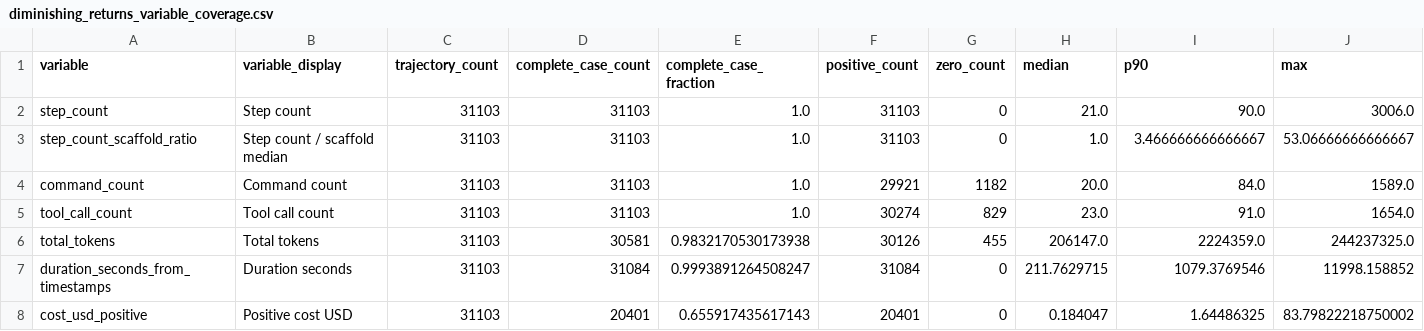
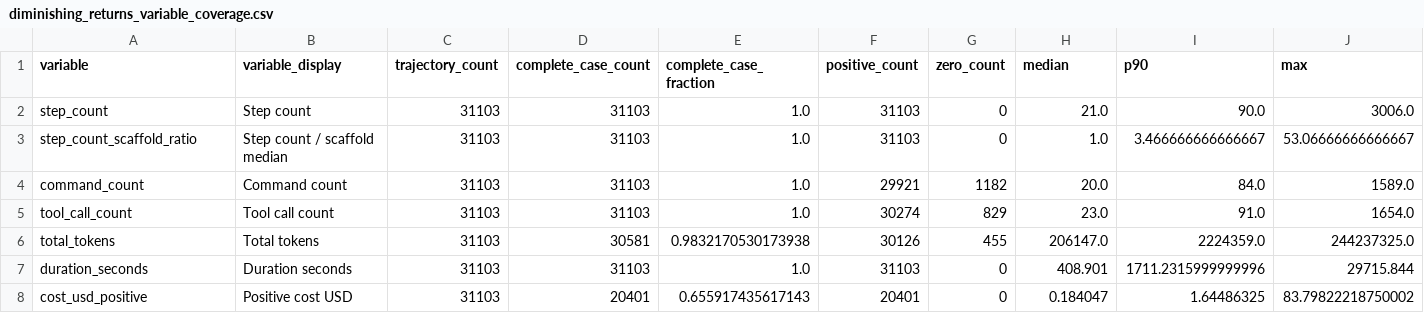
Before and after one commit to mescribano23/TerminalBenchAnalysis, a CSV file: data/processed_live/diminishing_returns/diminishing_returns_variable_coverage.csv, drawn as a sheet; removed rows and columns are numbered as before the commit, all else as after; the diff names each change by its address in the sheet, - before the commit and + after, or states it on an @@ line.

```diff
--- a/data/processed_live/diminishing_returns/diminishing_returns_variable_coverage.csv
+++ b/data/processed_live/diminishing_returns/diminishing_returns_variable_coverage.csv
-row 7: duration_seconds_from_timestamps | Duration seconds | 31103 | 31084 | 0.9993891264508247 | 31084 | 0 | 211.7629715 | 1079.3769546 | 11998.158852
+row 7: duration_seconds | Duration seconds | 31103 | 31103 | 1.0 | 31103 | 0 | 408.901 | 1711.2315999999996 | 29715.844
```
Also changed, not shown: data/processed_live/diminishing_returns/diminishing_returns_effort_bins.csv, data/processed_live/task_mining/category/task_domain_effort_summary.csv, 36 other files.
